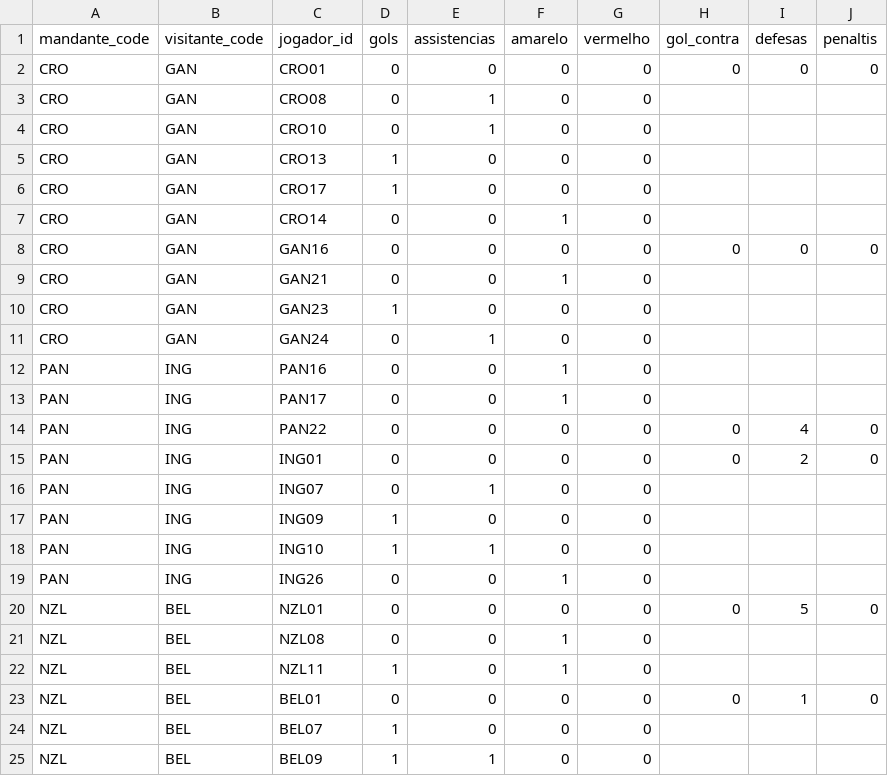
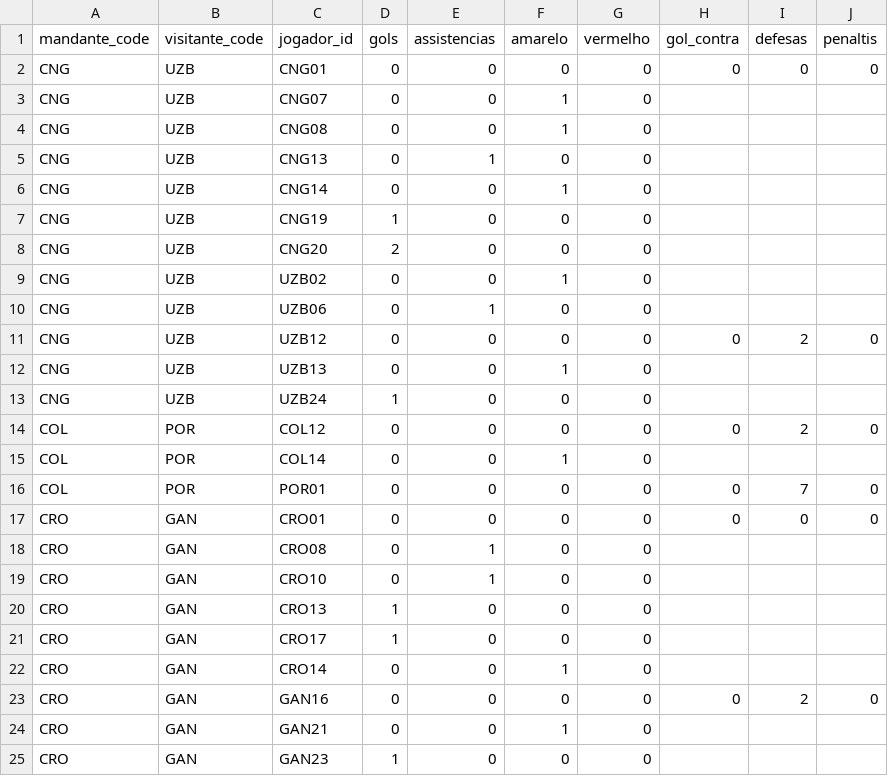
Before and after one commit to dttjader/tabcopa26, a CSV file: public/eventos.csv, drawn as a sheet; only a part is shown; the shorter side is filled out with more unchanged rows.

Commit message:
G70

```diff
--- a/public/eventos.csv
+++ b/public/eventos.csv
@@ -1,2 +1,17 @@
 mandante_code,visitante_code,jogador_id,gols,assistencias,amarelo,vermelho,gol_contra,defesas,penaltis
+CNG,UZB,CNG01,0,0,0,0,0,0,0
+CNG,UZB,CNG07,0,0,1,0
+CNG,UZB,CNG08,0,0,1,0
+CNG,UZB,CNG13,0,1,0,0
+CNG,UZB,CNG14,0,0,1,0
+CNG,UZB,CNG19,1,0,0,0
+CNG,UZB,CNG20,2,0,0,0
+CNG,UZB,UZB02,0,0,1,0
+CNG,UZB,UZB06,0,1,0,0
+CNG,UZB,UZB12,0,0,0,0,0,2,0
+CNG,UZB,UZB13,0,0,1,0
+CNG,UZB,UZB24,1,0,0,0
+COL,POR,COL12,0,0,0,0,0,2,0
+COL,POR,COL14,0,0,1,0
+COL,POR,POR01,0,0,0,0,0,7,0
 CRO,GAN,CRO01,0,0,0,0,0,0,0
@@ -7,3 +22,3 @@ CRO,GAN,CRO17,1,0,0,0
 CRO,GAN,CRO14,0,0,1,0
-CRO,GAN,GAN16,0,0,0,0,0,0,0
+CRO,GAN,GAN16,0,0,0,0,0,2,0
 CRO,GAN,GAN21,0,0,1,0
```
